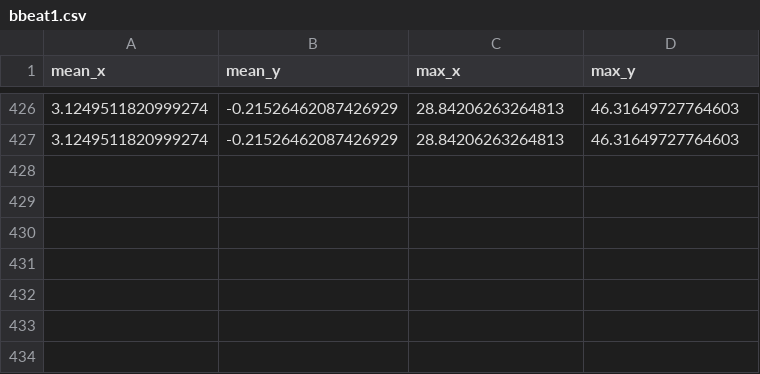
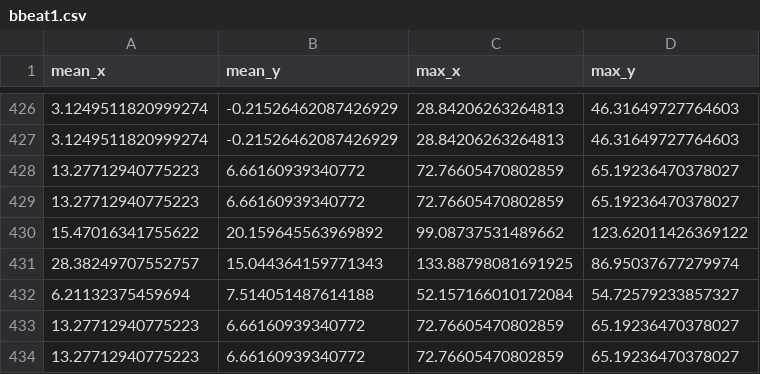
Before and after one commit to alejandroborj/ML-Optic-Correction, a CSV file: src/generate_data/data_analysis/bbeat1.csv, drawn as a sheet; only a part is shown, gaps mark what is left out; the diff names each change by its address in the sheet, - before the commit and + after, or states it on an @@ line.

```diff
--- a/src/generate_data/data_analysis/bbeat1.csv
+++ b/src/generate_data/data_analysis/bbeat1.csv
+row 428: 13.27712940775223 | 6.66160939340772 | 72.76605470802859 | 65.19236470378027
+row 429: 13.27712940775223 | 6.66160939340772 | 72.76605470802859 | 65.19236470378027
+row 430: 15.47016341755622 | 20.159645563969892 | 99.08737531489662 | 123.62011426369122
+row 431: 28.38249707552757 | 15.044364159771343 | 133.88798081691925 | 86.95037677279974
+row 432: 6.21132375459694 | 7.514051487614188 | 52.157166010172084 | 54.72579233857327
+row 433: 13.27712940775223 | 6.66160939340772 | 72.76605470802859 | 65.19236470378027
+row 434: 13.27712940775223 | 6.66160939340772 | 72.76605470802859 | 65.19236470378027
```
Also changed, not shown: src/generate_data/data_analysis/bbeat2.csv, 33 other files.
